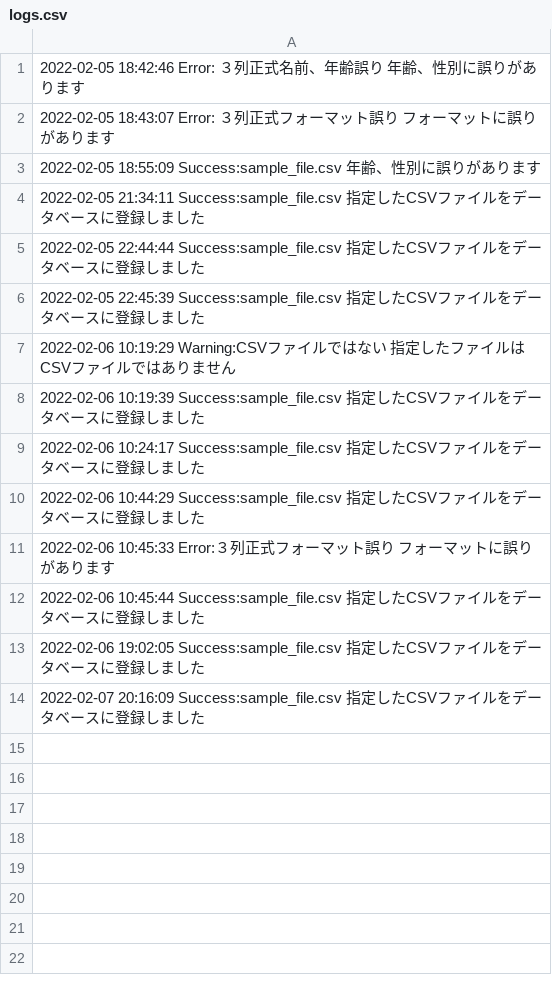
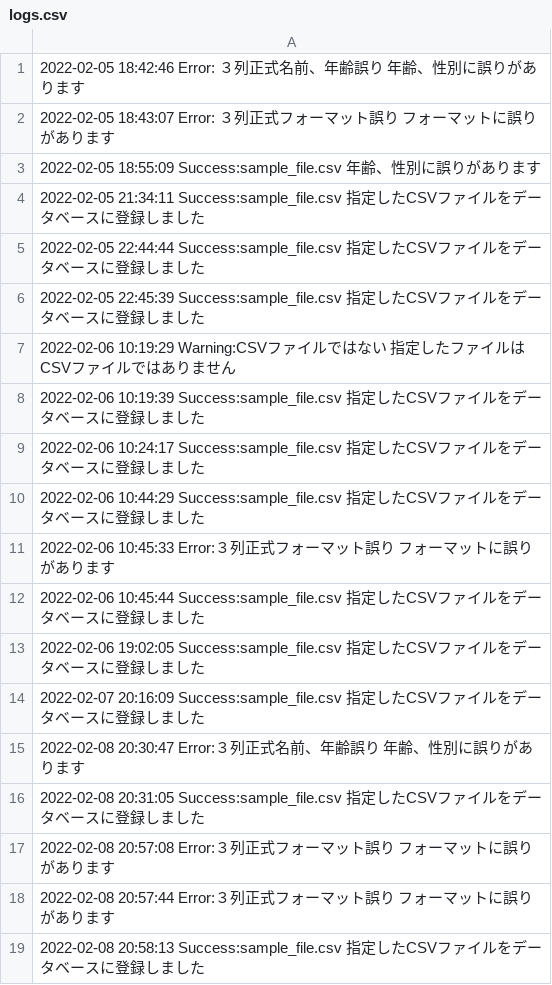
Before and after one commit to murazawa/PHP_training, a CSV file: training/views/logs.csv, drawn as a sheet; the diff names each change by its address in the sheet, - before the commit and + after, or states it on an @@ line.

```diff
--- a/training/views/logs.csv
+++ b/training/views/logs.csv
+row 15: 2022-02-08 20:30:47 Error:３列正式名前、年齢誤り 年齢、性別に誤りがあります
+row 16: 2022-02-08 20:31:05 Success:sample_file.csv 指定したCSVファイルをデータベースに登録しました
+row 17: 2022-02-08 20:57:08 Error:３列正式フォーマット誤り フォーマットに誤りがあります
+row 18: 2022-02-08 20:57:44 Error:３列正式フォーマット誤り フォーマットに誤りがあります
+row 19: 2022-02-08 20:58:13 Success:sample_file.csv 指定したCSVファイルをデータベースに登録しました
```
Also changed, not shown: 7 other files.
